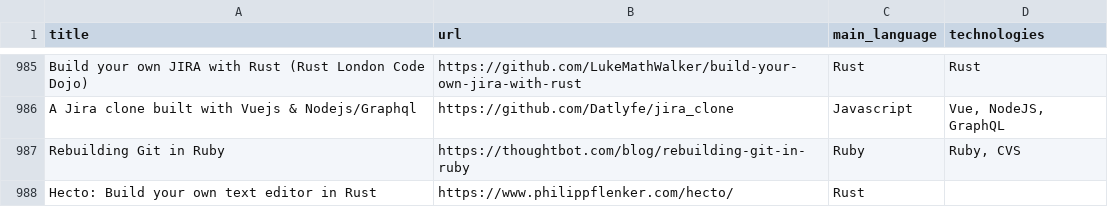
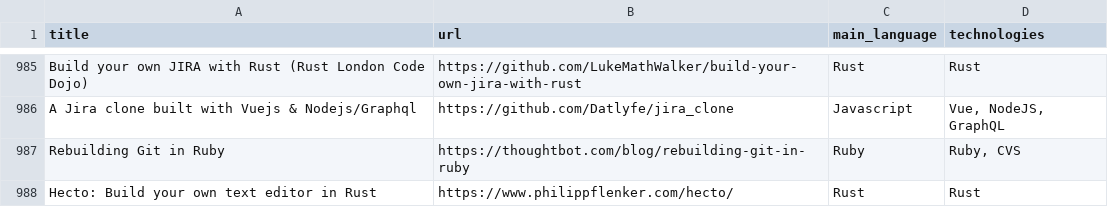
Before and after one commit to aquadzn/learn-x-by-doing-y, a CSV file: projects.csv, drawn as a sheet; only a part is shown, gaps mark what is left out.

Commit message:
Update projects.csv

```diff
--- a/projects.csv
+++ b/projects.csv
@@ -987,2 +987,2 @@ A Jira clone built with Vuejs & Nodejs/Graphql;https://github.com/Datlyfe/jira_c
 Rebuilding Git in Ruby;https://thoughtbot.com/blog/rebuilding-git-in-ruby;Ruby;Ruby, CVS
-Hecto: Build your own text editor in Rust;https://www.philippflenker.com/hecto/;Rust
+Hecto: Build your own text editor in Rust;https://www.philippflenker.com/hecto/;Rust;Rust
```
